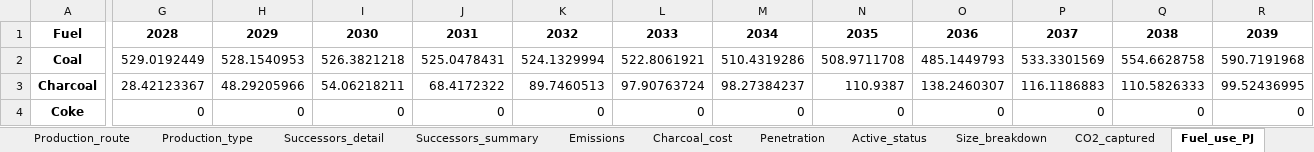
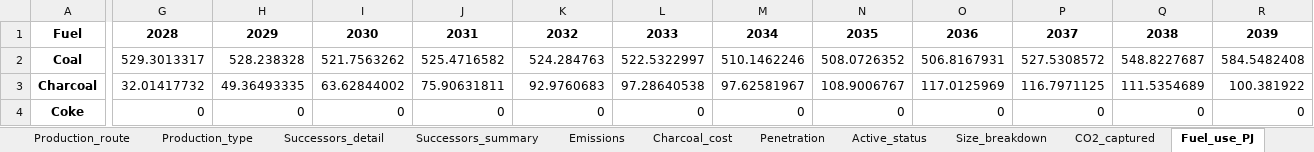
Before and after one commit to brunaguimaraes/steel_location, an Excel workbook: resultados/resultados_modelo_V20_12.xlsx, sheet Fuel_use_PJ, drawn as a sheet; only a part is shown, gaps mark what is left out; values as stored, in another font and other column widths than the file's, no borders; the diff covers the shown part only; the diff names each change by its address in the sheet, - before the commit and + after, or states it on an @@ line.

```diff
--- a/resultados/resultados_modelo_V20_12.xlsx (sheet Fuel_use_PJ)
+++ b/resultados/resultados_modelo_V20_12.xlsx (sheet Fuel_use_PJ)
-G2: 529.0192449
+G2: 529.3013317
-H2: 528.1540953
+H2: 528.238328
-I2: 526.3821218
+I2: 521.7563262
-J2: 525.0478431
+J2: 525.4716582
-K2: 524.1329994
+K2: 524.284763
-L2: 522.8061921
+L2: 522.5322997
-M2: 510.4319286
+M2: 510.1462246
-N2: 508.9711708
+N2: 508.0726352
-O2: 485.1449793
+O2: 506.8167931
-P2: 533.3301569
+P2: 527.5308572
-Q2: 554.6628758
+Q2: 548.8227687
-R2: 590.7191968
+R2: 584.5482408
-G3: 28.42123367
+G3: 32.01417732
-H3: 48.29205966
+H3: 49.36493335
-I3: 54.06218211
+I3: 63.62844002
-J3: 68.4172322
+J3: 75.90631811
-K3: 89.7460513
+K3: 92.9760683
-L3: 97.90763724
+L3: 97.28640538
-M3: 98.27384237
+M3: 97.62581967
-N3: 110.9387
+N3: 108.9006767
-O3: 138.2460307
+O3: 117.0125969
-P3: 116.1186883
+P3: 116.7971125
-Q3: 110.5826333
+Q3: 111.5354689
-R3: 99.52436995
+R3: 100.381922
```
Also changed, not shown: 108 edited cells elsewhere in this sheet, sheet Size_breakdown, sheet Greenfield_by_state, sheet Production_long, sheet Active_status, sheet Energy_mix, sheet Charcoal_cost, 5 more sheets, input/Precos_Energia_por_Estado_v2 (2).xlsx, resultados/production_by_state.xlsx, 49 other files.
